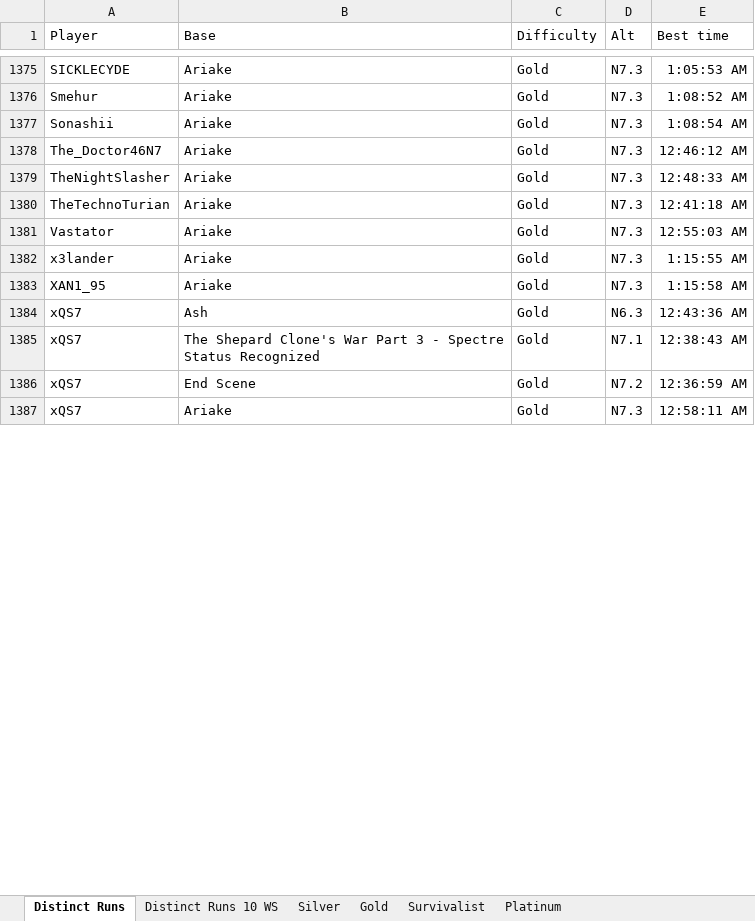
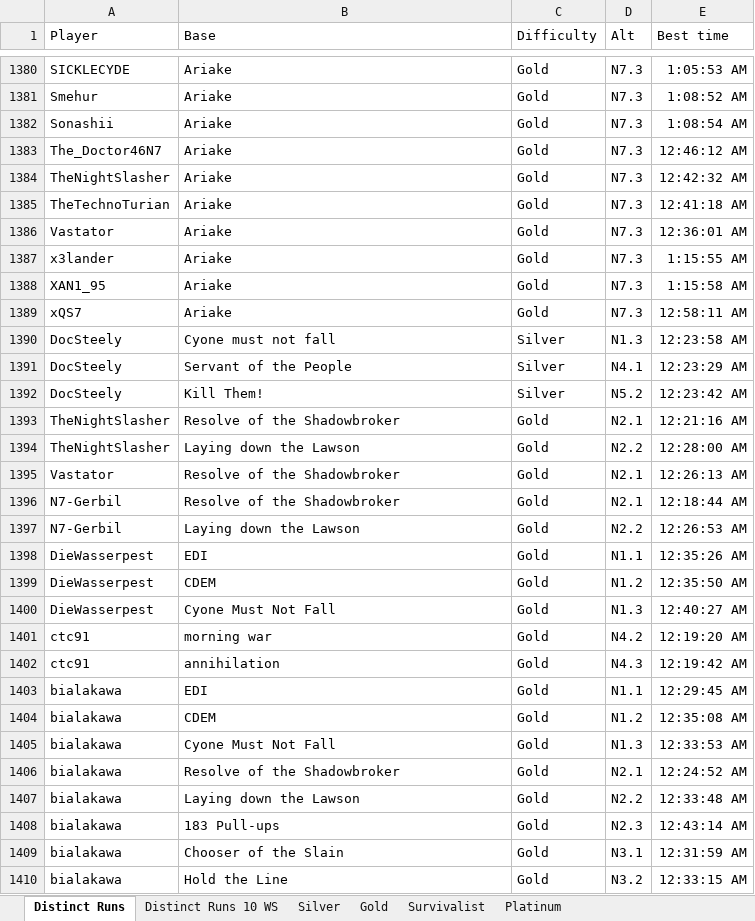
Before and after one commit to Smehur/mehof, an Excel workbook: Leaderboards/ME3MP-TCHOF-N7Challenges.xlsx, sheet Distinct Runs, drawn as a sheet; only a part is shown, gaps mark what is left out; values as stored, in another font and other column widths than the file's, no borders; table styles not drawn; addresses are those after the commit; the diff covers the shown part only; the diff names each change by its address in the sheet, - before the commit and + after, or states it on an @@ line.

```diff
--- a/Leaderboards/ME3MP-TCHOF-N7Challenges.xlsx (sheet Distinct Runs)
+++ b/Leaderboards/ME3MP-TCHOF-N7Challenges.xlsx (sheet Distinct Runs)
-E1384 (Best time): 12:48:33 AM
+E1384 (Best time): 12:42:32 AM
-E1386 (Best time): 12:55:03 AM
+E1386 (Best time): 12:36:01 AM
@@ row 1384 moved to row 1250: xQS7 @@
@@ row 1385 moved to row 1289: xQS7 @@
@@ row 1386 moved to row 1351: xQS7 @@
+row 1390: DocSteely | Cyone must not fall | Silver | N1.3 | 12:23:58 AM
+row 1391: DocSteely | Servant of the People | Silver | N4.1 | 12:23:29 AM
+row 1392: DocSteely | Kill Them! | Silver | N5.2 | 12:23:42 AM
+row 1393: TheNightSlasher | Resolve of the Shadowbroker | Gold | N2.1 | 12:21:16 AM
+row 1394: TheNightSlasher | Laying down the Lawson | Gold | N2.2 | 12:28:00 AM
+row 1395: Vastator | Resolve of the Shadowbroker | Gold | N2.1 | 12:26:13 AM
+row 1396: N7-Gerbil | Resolve of the Shadowbroker | Gold | N2.1 | 12:18:44 AM
+row 1397: N7-Gerbil | Laying down the Lawson | Gold | N2.2 | 12:26:53 AM
+row 1398: DieWasserpest | EDI | Gold | N1.1 | 12:35:26 AM
+row 1399: DieWasserpest | CDEM | Gold | N1.2 | 12:35:50 AM
+row 1400: DieWasserpest | Cyone Must Not Fall | Gold | N1.3 | 12:40:27 AM
+row 1401: ctc91 | morning war | Gold | N4.2 | 12:19:20 AM
+row 1402: ctc91 | annihilation | Gold | N4.3 | 12:19:42 AM
+row 1403: bialakawa | EDI | Gold | N1.1 | 12:29:45 AM
+row 1404: bialakawa | CDEM | Gold | N1.2 | 12:35:08 AM
+row 1405: bialakawa | Cyone Must Not Fall | Gold | N1.3 | 12:33:53 AM
+row 1406: bialakawa | Resolve of the Shadowbroker | Gold | N2.1 | 12:24:52 AM
+row 1407: bialakawa | Laying down the Lawson | Gold | N2.2 | 12:33:48 AM
+row 1408: bialakawa | 183 Pull-ups | Gold | N2.3 | 12:43:14 AM
+row 1409: bialakawa | Chooser of the Slain | Gold | N3.1 | 12:31:59 AM
+row 1410: bialakawa | Hold the Line | Gold | N3.2 | 12:33:15 AM
```
Also changed, not shown: 57 added rows, 2 removed rows, 26 moved rows and 90 edited cells elsewhere in this sheet, sheet Gold, sheet Silver, sheet Platinum, sheet Distinct Runs 10 WS, sheet Survivalist, formulas that keep their value, hidden cells, Leaderboards/ME3MP-TCHOF-FightForTheLost.xlsx, Leaderboards/ME3MP-TCHOF-ForTuchanka.xlsx, 2 other files.
